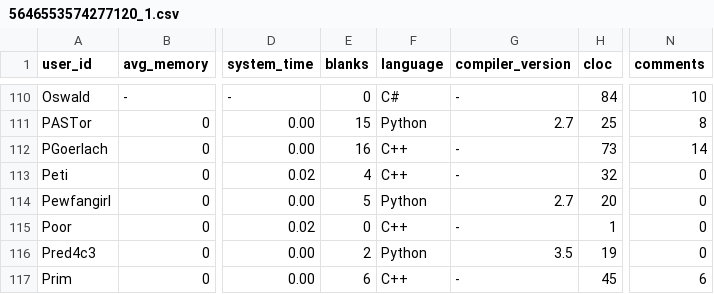
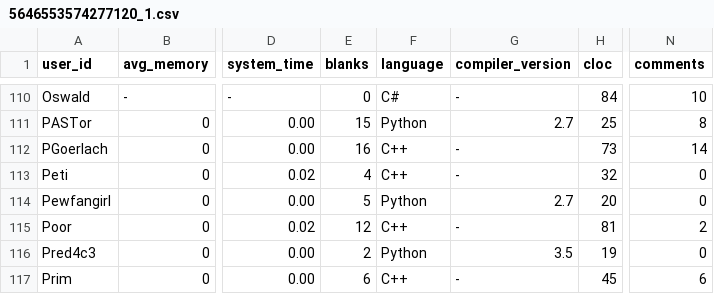
Before and after one commit to emmawestman/GCJ-backup, a CSV file: 5646553574277120_1.csv, drawn as a sheet; only a part is shown, gaps mark what is left out; the diff names each change by its address in the sheet, - before the commit and + after, or states it on an @@ line.

Commit message:
clean cloc

```diff
--- a/5646553574277120_1.csv
+++ b/5646553574277120_1.csv
-E115 (blanks): 0
+E115 (blanks): 12
-H115 (cloc): 1
+H115 (cloc): 81
-N115 (comments): 0
+N115 (comments): 2
```
Also changed, not shown: 2751486_1.csv, 5662291475300352_0.csv, 1 other file.
